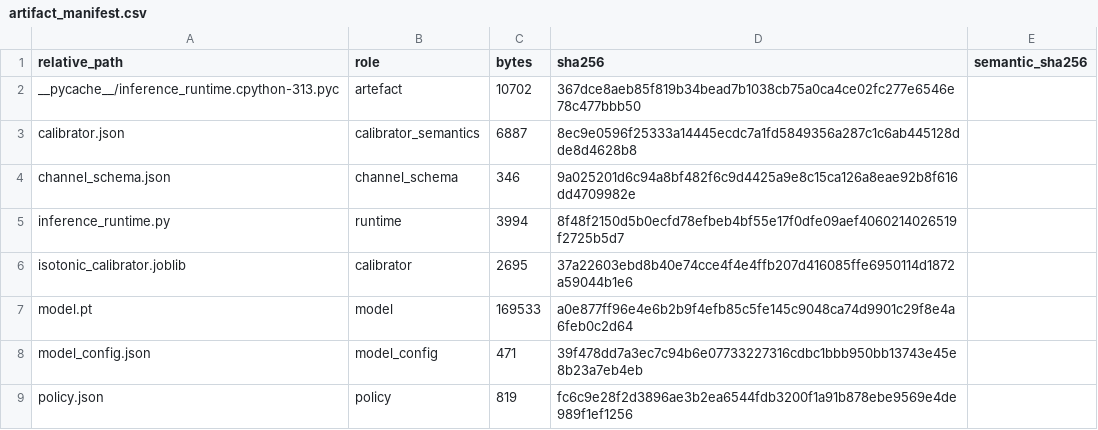
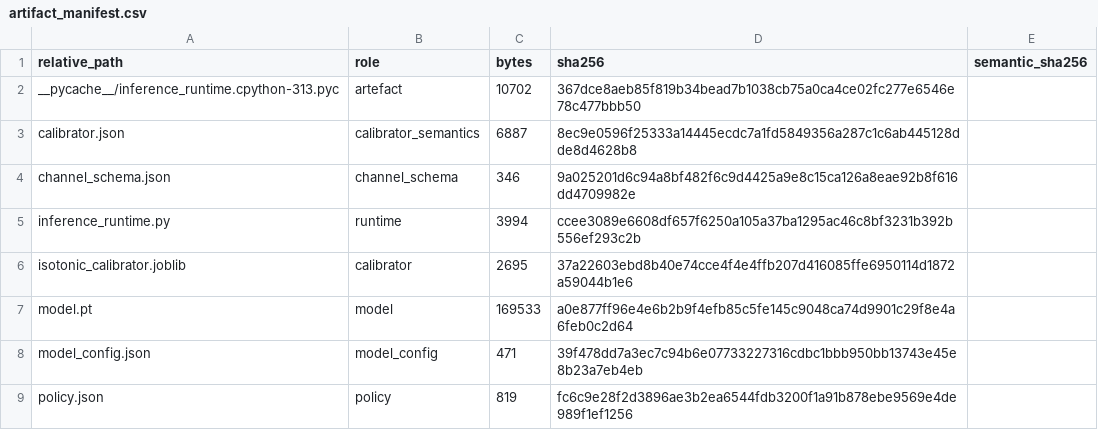
Before and after one commit to debolton/MusicAnnotationProject, a CSV file: frozen/a5_v1/artifact_manifest.csv, drawn as a sheet; only a part is shown.

Commit message:
update sha

```diff
--- a/frozen/a5_v1/artifact_manifest.csv
+++ b/frozen/a5_v1/artifact_manifest.csv
@@ -4,3 +4,3 @@ calibrator.json,calibrator_semantics,6887,8ec9e0596f25333a14445ecdc7a1fd5849356a
 channel_schema.json,channel_schema,346,9a025201d6c94a8bf482f6c9d4425a9e8c15ca126a8eae92b8f616dd4709982e,
-inference_runtime.py,runtime,3994,8f48f2150d5b0ecfd78efbeb4bf55e17f0dfe09aef4060214026519f2725b5d7,
+inference_runtime.py,runtime,3994,ccee3089e6608df657f6250a105a37ba1295ac46c8bf3231b392b556ef293c2b,
 isotonic_calibrator.joblib,calibrator,2695,37a22603ebd8b40e74cce4f4e4ffb207d416085ffe6950114d1872a59044b1e6,
```
